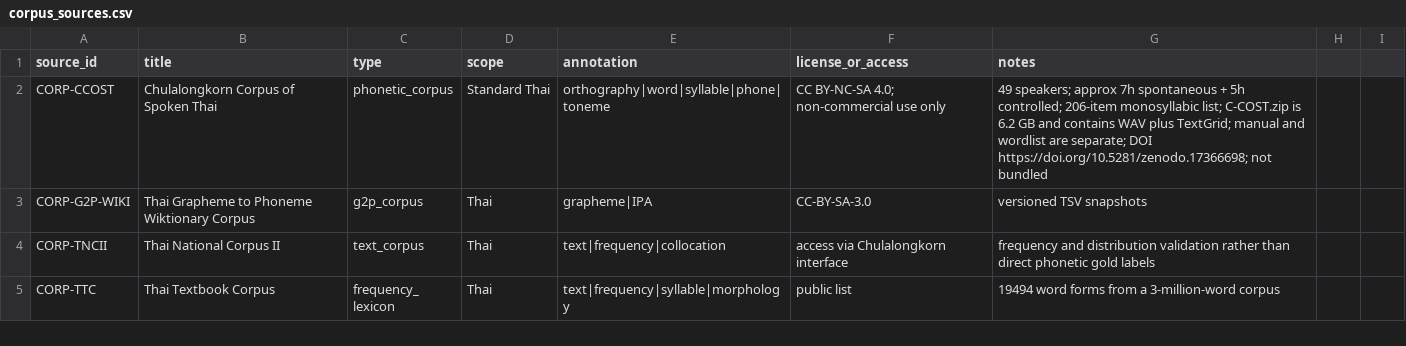
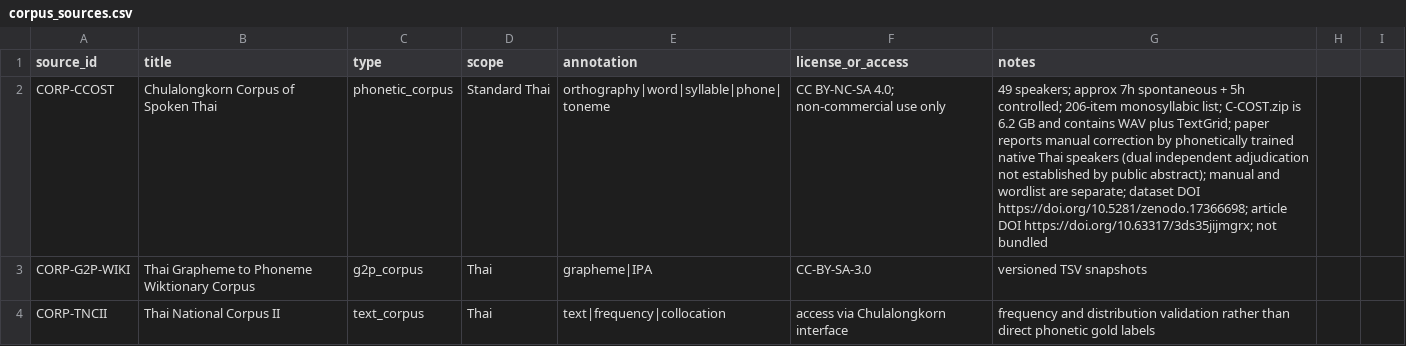
Before and after one commit to ClippyFirst/Thai-Ukrainian-Phonetic-System, a CSV file: data/corpus_sources.csv, drawn as a sheet; only a part is shown; the shorter side is filled out with more unchanged rows.

Commit message:
research: pin CCOST article DOI and annotation provenance

```diff
--- a/data/corpus_sources.csv
+++ b/data/corpus_sources.csv
@@ -1,3 +1,3 @@
 source_id,title,type,scope,annotation,license_or_access,notes
-CORP-CCOST,Chulalongkorn Corpus of Spoken Thai,phonetic_corpus,Standard Thai,orthography|word|syllable|phone|toneme,CC BY-NC-SA 4.0; non-commercial use only,49 speakers; approx 7h spontaneous + 5h controlled; 206-item monosyllabic list; C-COST.zip is 6.2 GB and contains WAV plus TextGrid; manual and wordlist are separate; DOI https://doi.org/10.5281/zenodo.17366698; not bundled
+CORP-CCOST,Chulalongkorn Corpus of Spoken Thai,phonetic_corpus,Standard Thai,orthography|word|syllable|phone|toneme,CC BY-NC-SA 4.0; non-commercial use only,49 speakers; approx 7h spontaneous + 5h controlled; 206-item monosyllabic list; C-COST.zip is 6.2 GB and contains WAV plus TextGrid; paper reports manual correction by phonetically trained native Thai speakers (dual independent adjudication not established by public abstract); manual and wordlist are separate; dataset DOI https://doi.org/10.5281/zenodo.17366698; article DOI https://doi.org/10.63317/3ds35jijmgrx; not bundled
 CORP-G2P-WIKI,Thai Grapheme to Phoneme Wiktionary Corpus,g2p_corpus,Thai,grapheme|IPA,CC-BY-SA-3.0,versioned TSV snapshots
```
